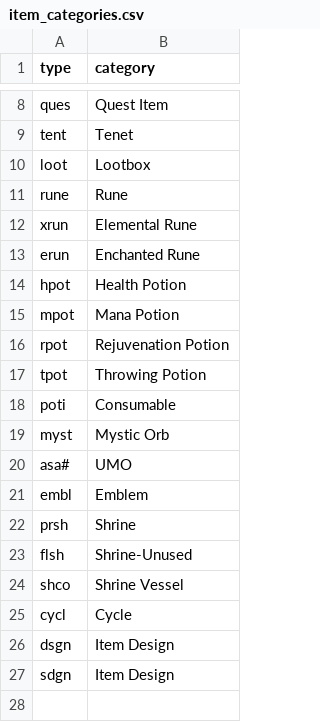
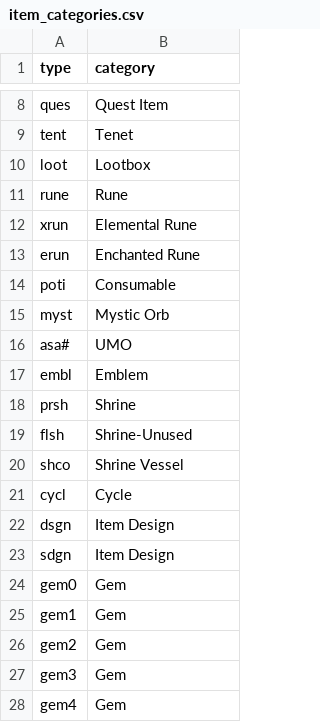
Before and after one commit to azadix/mxl-filter-editor, a CSV file: data/file_parser/item_categories.csv, drawn as a sheet; only a part is shown, gaps mark what is left out.

```diff
--- a/data/file_parser/item_categories.csv
+++ b/data/file_parser/item_categories.csv
@@ -13,6 +13,2 @@ xrun,Elemental Rune
 erun,Enchanted Rune
-hpot,Health Potion
-mpot,Mana Potion
-rpot,Rejuvenation Potion
-tpot,Throwing Potion
 poti,Consumable
@@ -27 +23,6 @@ dsgn,Item Design
 sdgn,Item Design
+gem0,Gem
+gem1,Gem
+gem2,Gem
+gem3,Gem
+gem4,Gem
```
Also changed, not shown: data/file_parser/ignored_hex_codes.csv, 8 other files.
